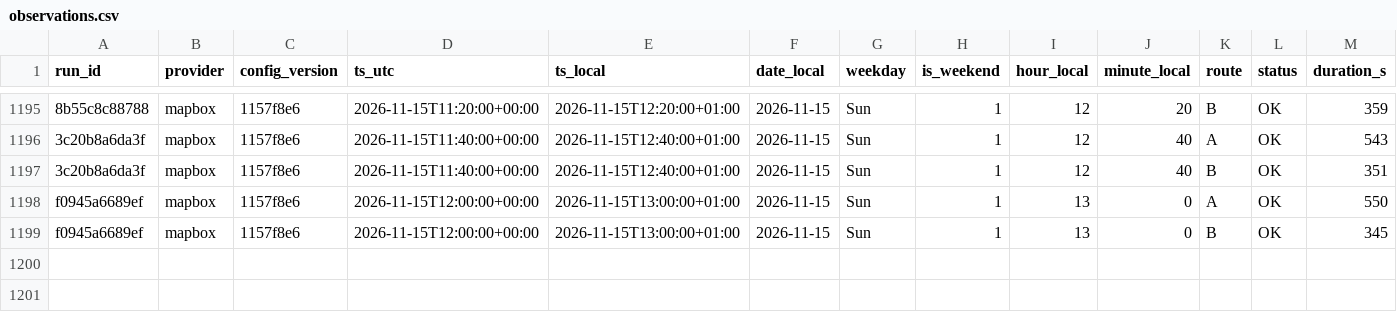
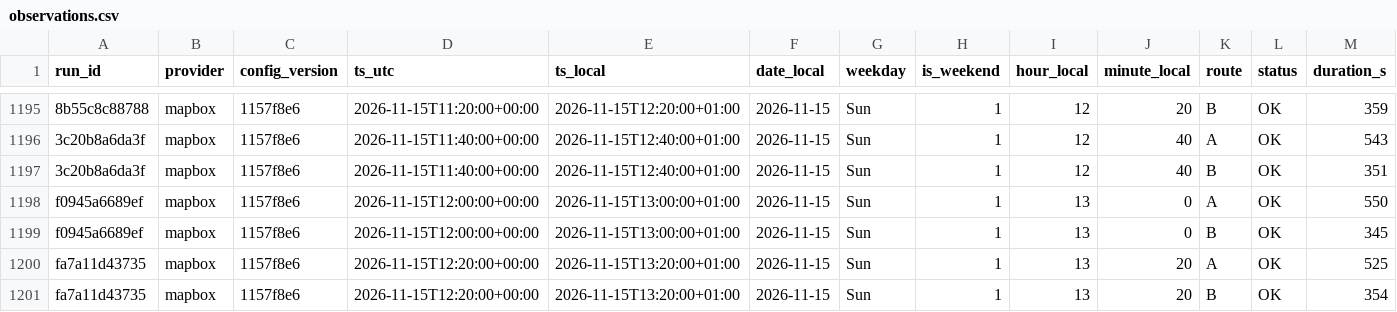
Before and after one commit to AngeloRules/route-data, a CSV file: data/observations.csv, drawn as a sheet; only a part is shown, gaps mark what is left out; rows hold the shown columns only; the diff names each change by its address in the sheet, - before the commit and + after, or states it on an @@ line.

Commit message:
Log travel times 2026-11-15T13:20+0100

```diff
--- a/data/observations.csv
+++ b/data/observations.csv
+row 1200: fa7a11d43735 | mapbox | 1157f8e6 | 2026-11-15T12:20:00+00:00 | 2026-11-15T13:20:00+01:00 | 2026-11-15 | Sun | 1 | 13 | 20 | A | OK | 525
+row 1201: fa7a11d43735 | mapbox | 1157f8e6 | 2026-11-15T12:20:00+00:00 | 2026-11-15T13:20:00+01:00 | 2026-11-15 | Sun | 1 | 13 | 20 | B | OK | 354
```
